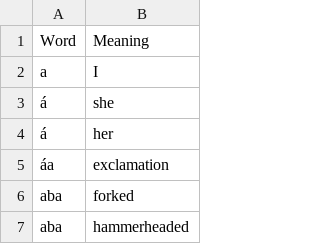
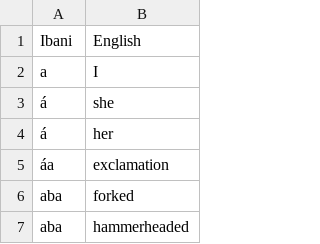
Before and after one commit to williampepple1/ibani-translator, a CSV file: ibani_single_words.csv, drawn as a sheet; only a part is shown; removed rows and columns are numbered as before the commit, all else as after; the diff names each change by its address in the sheet, - before the commit and + after, or states it on an @@ line.

Commit message:
Update training data, add CSV, ignore creds
Add a new ibani_english_chat.csv and update training datasets: ibani_eng_training_data.json was cleaned (removed some duplicate entries) and massively expanded with many additional English–Ibani translation pairs/phrases; ibani_single_words.csv was also modified. Update .gitignore to ignore google-credentials.json to prevent committing credentials.

```diff
--- a/ibani_single_words.csv
+++ b/ibani_single_words.csv
-row 1: Word | Meaning
+row 1: Ibani | English
```
Also changed, not shown: 3 other files.
